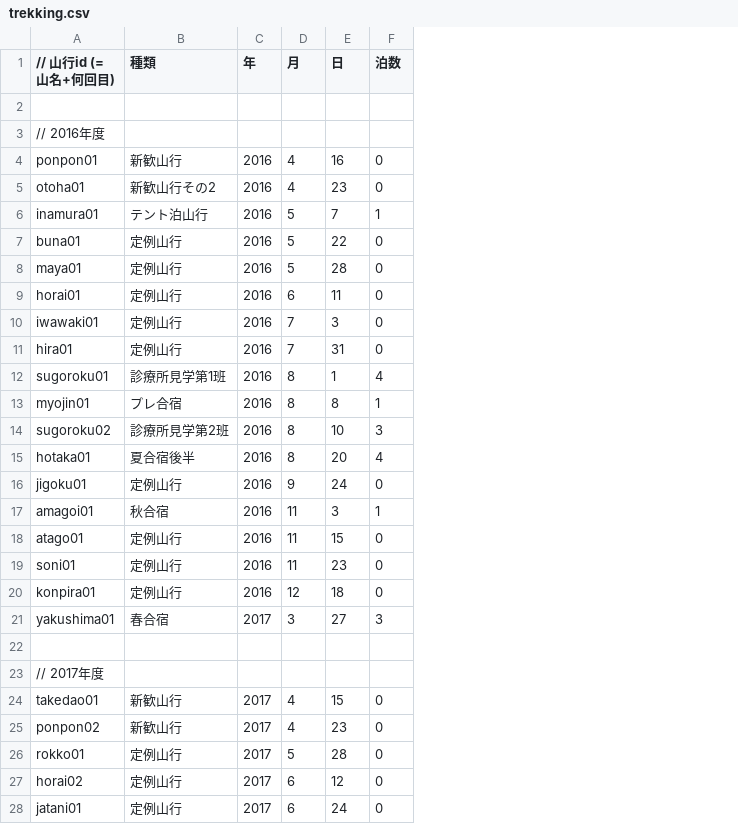
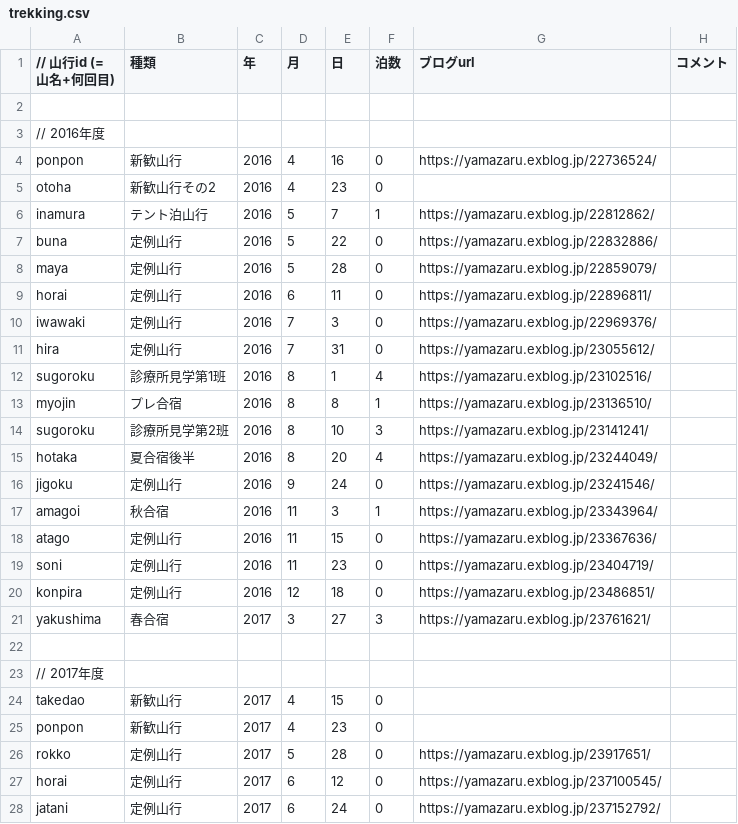
Before and after one commit to nakanoshima-sangaku/nakanoshima-sangaku.github.io, a CSV file: html/data/trekking.csv, drawn as a sheet; only a part is shown; the diff covers the shown part only; the diff names each change by its address in the sheet, - before the commit and + after, or states it on an @@ line.

```diff
--- a/html/data/trekking.csv
+++ b/html/data/trekking.csv
+column G (ブログurl), rows 4-28: https://yamazaru.exblog.jp/22736524/ |  | https://yamazaru.exblog.jp/22812862/ | https://yamazaru.exblog.jp/22832886/ | https://yamazaru.exblog.jp/22859079/ | https://yamazaru.exblog.jp/22896811/ | https://yamazaru.exblog.jp/22969376/ | https://yamazaru.exblog.jp/23055612/ | https://yamazaru.exblog.jp/23102516/ | https://yamazaru.exblog.jp/23136510/ | https://yamazaru.exblog.jp/23141241/ | https://yamazaru.exblog.jp/23244049/ | https://yamazaru.exblog.jp/23241546/ | https://yamazaru.exblog.jp/23343964/ | https://yamazaru.exblog.jp/23367636/ | https://yamazaru.exblog.jp/23404719/ | https://yamazaru.exblog.jp/23486851/ | https://yamazaru.exblog.jp/23761621/ |  |  |  |  | https://yamazaru.exblog.jp/23917651/ | https://yamazaru.exblog.jp/237100545/ | https://yamazaru.exblog.jp/237152792/
+column H (コメント), empty
-A4 (// 山行id (= 山名+何回目)): ponpon01
+A4 (// 山行id (= 山名+何回目)): ponpon
-A5 (// 山行id (= 山名+何回目)): otoha01
+A5 (// 山行id (= 山名+何回目)): otoha
-A6 (// 山行id (= 山名+何回目)): inamura01
+A6 (// 山行id (= 山名+何回目)): inamura
-A7 (// 山行id (= 山名+何回目)): buna01
+A7 (// 山行id (= 山名+何回目)): buna
-A8 (// 山行id (= 山名+何回目)): maya01
+A8 (// 山行id (= 山名+何回目)): maya
-A9 (// 山行id (= 山名+何回目)): horai01
+A9 (// 山行id (= 山名+何回目)): horai
-A10 (// 山行id (= 山名+何回目)): iwawaki01
+A10 (// 山行id (= 山名+何回目)): iwawaki
-A11 (// 山行id (= 山名+何回目)): hira01
+A11 (// 山行id (= 山名+何回目)): hira
-A12 (// 山行id (= 山名+何回目)): sugoroku01
+A12 (// 山行id (= 山名+何回目)): sugoroku
-A13 (// 山行id (= 山名+何回目)): myojin01
+A13 (// 山行id (= 山名+何回目)): myojin
-A14 (// 山行id (= 山名+何回目)): sugoroku02
+A14 (// 山行id (= 山名+何回目)): sugoroku
-A15 (// 山行id (= 山名+何回目)): hotaka01
+A15 (// 山行id (= 山名+何回目)): hotaka
-A16 (// 山行id (= 山名+何回目)): jigoku01
+A16 (// 山行id (= 山名+何回目)): jigoku
-A17 (// 山行id (= 山名+何回目)): amagoi01
+A17 (// 山行id (= 山名+何回目)): amagoi
-A18 (// 山行id (= 山名+何回目)): atago01
+A18 (// 山行id (= 山名+何回目)): atago
-A19 (// 山行id (= 山名+何回目)): soni01
+A19 (// 山行id (= 山名+何回目)): soni
-A20 (// 山行id (= 山名+何回目)): konpira01
+A20 (// 山行id (= 山名+何回目)): konpira
-A21 (// 山行id (= 山名+何回目)): yakushima01
+A21 (// 山行id (= 山名+何回目)): yakushima
-A24 (// 山行id (= 山名+何回目)): takedao01
+A24 (// 山行id (= 山名+何回目)): takedao
-A25 (// 山行id (= 山名+何回目)): ponpon02
+A25 (// 山行id (= 山名+何回目)): ponpon
-A26 (// 山行id (= 山名+何回目)): rokko01
+A26 (// 山行id (= 山名+何回目)): rokko
-A27 (// 山行id (= 山名+何回目)): horai02
+A27 (// 山行id (= 山名+何回目)): horai
-A28 (// 山行id (= 山名+何回目)): jatani01
+A28 (// 山行id (= 山名+何回目)): jatani
```
Also changed, not shown: 2 added rows and 25 edited cells elsewhere in this file, 3 other files.
